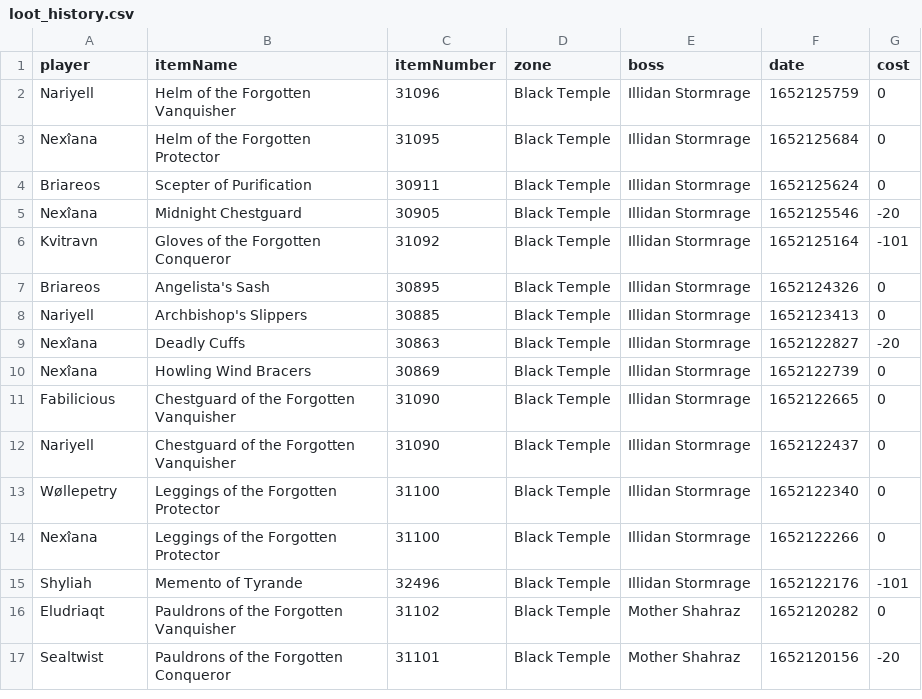
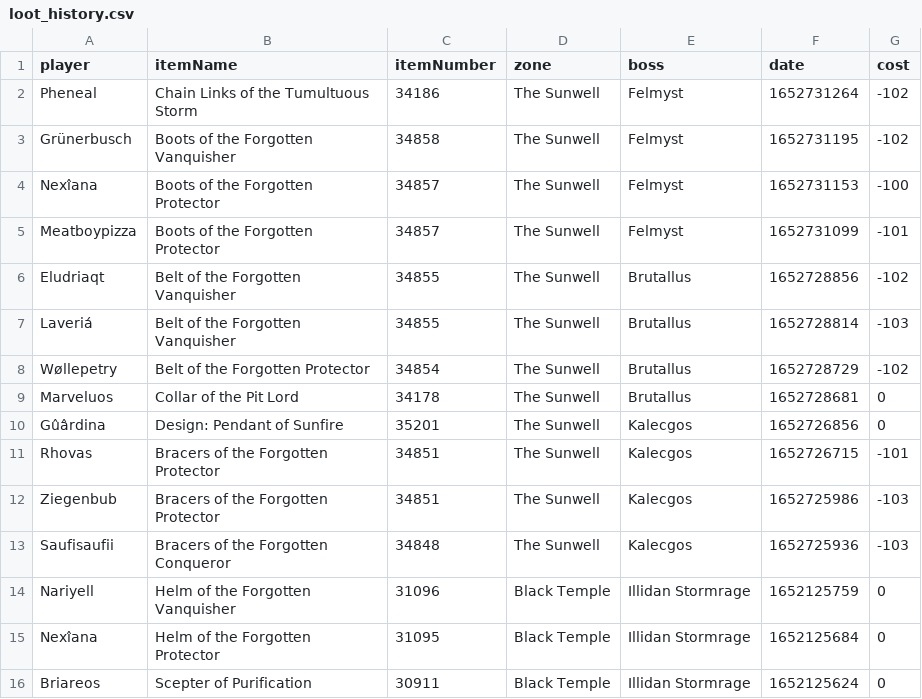
Before and after one commit to VacaboNariel/Nariel, a CSV file: loot_history.csv, drawn as a sheet; only a part is shown; the shorter side is filled out with more unchanged rows; the diff names each change by its address in the sheet, - before the commit and + after, or states it on an @@ line.

Commit message:
Update loot_history.csv

```diff
--- a/loot_history.csv
+++ b/loot_history.csv
+row 2: Pheneal | Chain Links of the Tumultuous Storm | 34186 | The Sunwell | Felmyst | 1652731264 | -102
+row 3: Grünerbusch | Boots of the Forgotten Vanquisher | 34858 | The Sunwell | Felmyst | 1652731195 | -102
+row 4: Nexîana | Boots of the Forgotten Protector | 34857 | The Sunwell | Felmyst | 1652731153 | -100
+row 5: Meatboypizza | Boots of the Forgotten Protector | 34857 | The Sunwell | Felmyst | 1652731099 | -101
+row 6: Eludriaqt | Belt of the Forgotten Vanquisher | 34855 | The Sunwell | Brutallus | 1652728856 | -102
+row 7: Laveriá | Belt of the Forgotten Vanquisher | 34855 | The Sunwell | Brutallus | 1652728814 | -103
+row 8: Wøllepetry | Belt of the Forgotten Protector | 34854 | The Sunwell | Brutallus | 1652728729 | -102
+row 9: Marveluos | Collar of the Pit Lord | 34178 | The Sunwell | Brutallus | 1652728681 | 0
+row 10: Gûârdina | Design: Pendant of Sunfire | 35201 | The Sunwell | Kalecgos | 1652726856 | 0
+row 11: Rhovas | Bracers of the Forgotten Protector | 34851 | The Sunwell | Kalecgos | 1652726715 | -101
+row 12: Ziegenbub | Bracers of the Forgotten Protector | 34851 | The Sunwell | Kalecgos | 1652725986 | -103
+row 13: Saufisaufii | Bracers of the Forgotten Conqueror | 34848 | The Sunwell | Kalecgos | 1652725936 | -103
```
